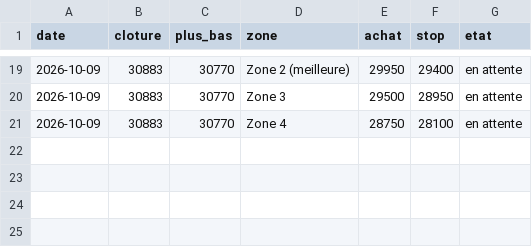
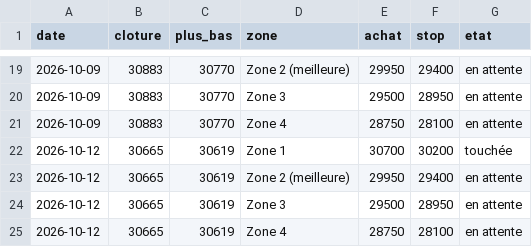
Before and after one commit to zdmooc/trading-perso, a CSV file: reports/zones_NDX.csv, drawn as a sheet; only a part is shown, gaps mark what is left out; the diff names each change by its address in the sheet, - before the commit and + after, or states it on an @@ line.

```diff
--- a/reports/zones_NDX.csv
+++ b/reports/zones_NDX.csv
+row 22: 2026-10-12 | 30665 | 30619 | Zone 1 | 30700 | 30200 | touchée
+row 23: 2026-10-12 | 30665 | 30619 | Zone 2 (meilleure) | 29950 | 29400 | en attente
+row 24: 2026-10-12 | 30665 | 30619 | Zone 3 | 29500 | 28950 | en attente
+row 25: 2026-10-12 | 30665 | 30619 | Zone 4 | 28750 | 28100 | en attente
```
Also changed, not shown: reports/journal.csv, 6 other files.
